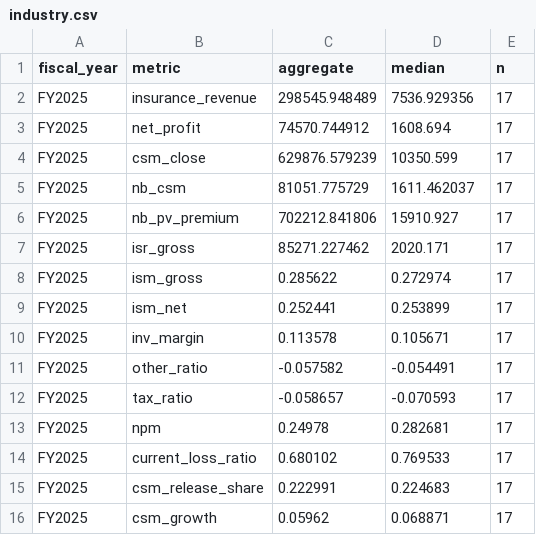
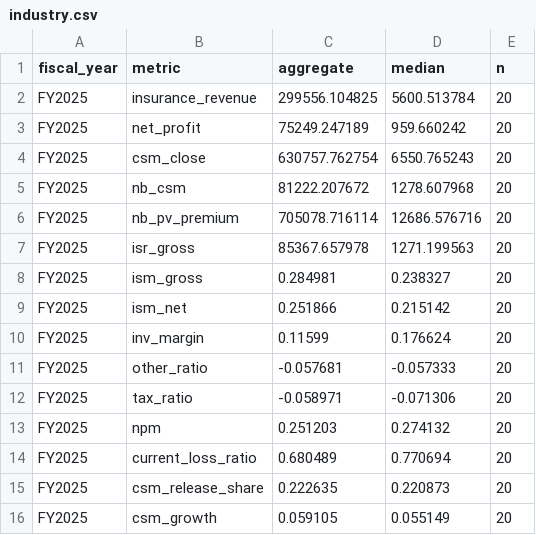
Before and after one commit to SeungraeKim81/IFRS17_Industry_Dashboard, a CSV file: data/FY2025/industry.csv, drawn as a sheet; only a part is shown; the diff covers the shown part only.

```diff
--- a/data/FY2025/industry.csv
+++ b/data/FY2025/industry.csv
@@ -1,16 +1,16 @@
 fiscal_year,metric,aggregate,median,n
-FY2025,insurance_revenue,298545.948489,7536.929356,17
-FY2025,net_profit,74570.744912,1608.694,17
-FY2025,csm_close,629876.579239,10350.599,17
-FY2025,nb_csm,81051.775729,1611.462037,17
-FY2025,nb_pv_premium,702212.841806,15910.927,17
-FY2025,isr_gross,85271.227462,2020.171,17
-FY2025,ism_gross,0.285622,0.272974,17
-FY2025,ism_net,0.252441,0.253899,17
-FY2025,inv_margin,0.113578,0.105671,17
-FY2025,other_ratio,-0.057582,-0.054491,17
-FY2025,tax_ratio,-0.058657,-0.070593,17
-FY2025,npm,0.24978,0.282681,17
-FY2025,current_loss_ratio,0.680102,0.769533,17
-FY2025,csm_release_share,0.222991,0.224683,17
-FY2025,csm_growth,0.05962,0.068871,17
+FY2025,insurance_revenue,299556.104825,5600.513784,20
+FY2025,net_profit,75249.247189,959.660242,20
+FY2025,csm_close,630757.762754,6550.765243,20
+FY2025,nb_csm,81222.207672,1278.607968,20
+FY2025,nb_pv_premium,705078.716114,12686.576716,20
+FY2025,isr_gross,85367.657978,1271.199563,20
+FY2025,ism_gross,0.284981,0.238327,20
+FY2025,ism_net,0.251866,0.215142,20
+FY2025,inv_margin,0.11599,0.176624,20
+FY2025,other_ratio,-0.057681,-0.057333,20
+FY2025,tax_ratio,-0.058971,-0.071306,20
+FY2025,npm,0.251203,0.274132,20
+FY2025,current_loss_ratio,0.680489,0.770694,20
+FY2025,csm_release_share,0.222635,0.220873,20
+FY2025,csm_growth,0.059105,0.055149,20
```
Also changed, not shown: 103 edited cells elsewhere in this file, config/companies.csv, data/FY2025/company_notes.csv, 8 other files.
